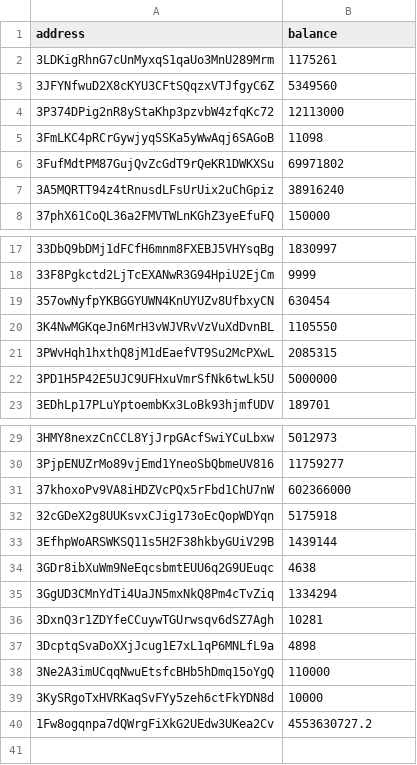
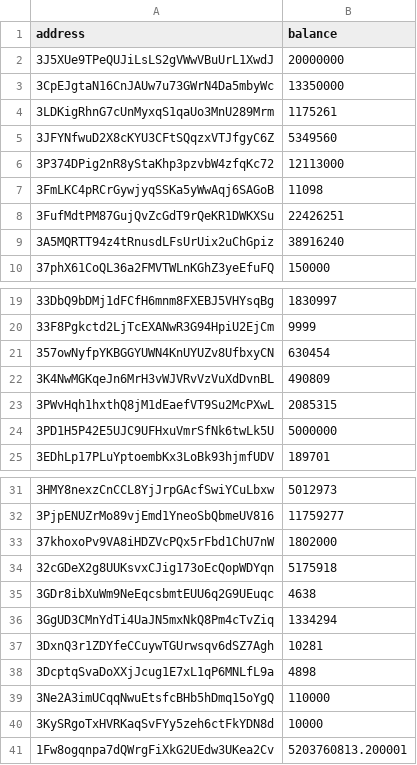
Before and after one commit to salimcansatici/libreAudit, a CSV file: datas/total_balance_list.csv, drawn as a sheet; only a part is shown, gaps mark what is left out.

```diff
--- a/datas/total_balance_list.csv
+++ b/datas/total_balance_list.csv
@@ -1,2 +1,4 @@
 address,balance
+3J5XUe9TPeQUJiLsLS2gVWwVBuUrL1XwdJ,20000000
+3CpEJgtaN16CnJAUw7u73GWrN4Da5mbyWc,13350000
 3LDKigRhnG7cUnMyxqS1qaUo3MnU289Mrm,1175261
@@ -5,3 +7,3 @@ address,balance
 3FmLKC4pRCrGywjyqSSKa5yWwAqj6SAGoB,11098
-3FufMdtPM87GujQvZcGdT9rQeKR1DWKXSu,69971802
+3FufMdtPM87GujQvZcGdT9rQeKR1DWKXSu,22426251
 3A5MQRTT94z4tRnusdLFsUrUix2uChGpiz,38916240
@@ -19,3 +21,3 @@ address,balance
 357owNyfpYKBGGYUWN4KnUYUZv8UfbxyCN,630454
-3K4NwMGKqeJn6MrH3vWJVRvVzVuXdDvnBL,1105550
+3K4NwMGKqeJn6MrH3vWJVRvVzVuXdDvnBL,490809
 3PWvHqh1hxthQ8jM1dEaefVT9Su2McPXwL,2085315
@@ -30,5 +32,4 @@ address,balance
 3PjpENUZrMo89vjEmd1YneoSbQbmeUV816,11759277
-37khoxoPv9VA8iHDZVcPQx5rFbd1ChU7nW,602366000
+37khoxoPv9VA8iHDZVcPQx5rFbd1ChU7nW,1802000
 32cGDeX2g8UUKsvxCJig173oEcQopWDYqn,5175918
-3EfhpWoARSWKSQ11s5H2F38hkbyGUiV29B,1439144
 3GDr8ibXuWm9NeEqcsbmtEUU6q2G9UEuqc,4638
@@ -39,2 +40,2 @@ address,balance
 3KySRgoTxHVRKaqSvFYy5zeh6ctFkYDN8d,10000
-1Fw8ogqnpa7dQWrgFiXkG2UEdw3UKea2Cv,4553630727.2
+1Fw8ogqnpa7dQWrgFiXkG2UEdw3UKea2Cv,5203760813.200001
```
Also changed, not shown: 1 other file.
